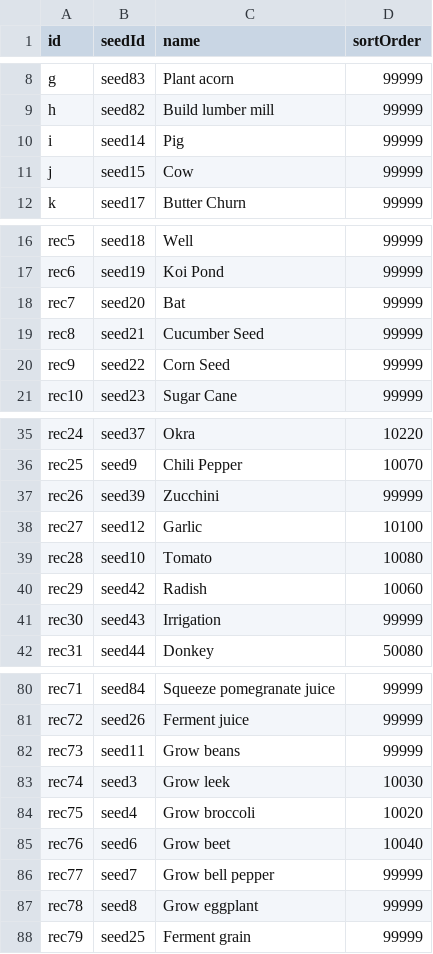
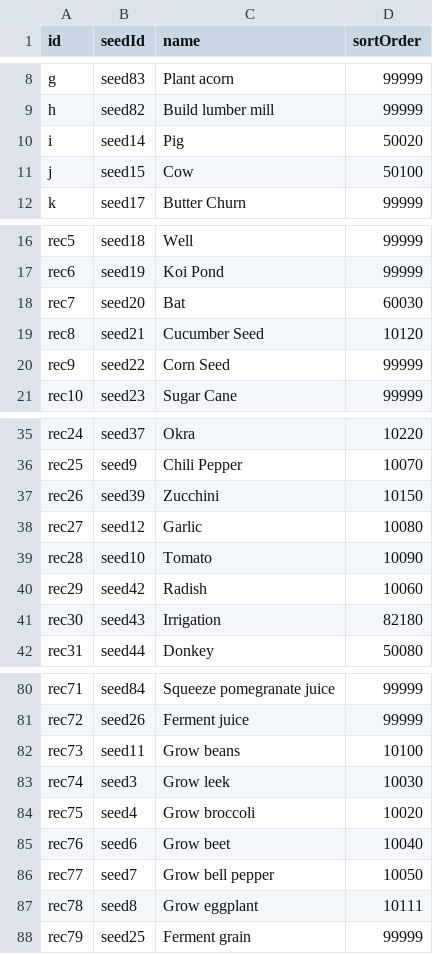
Before and after one commit to bjones3/webMinigame, a CSV file: ruledata/recipes.csv, drawn as a sheet; only a part is shown, gaps mark what is left out.

```diff
--- a/ruledata/recipes.csv
+++ b/ruledata/recipes.csv
@@ -9,4 +9,4 @@ g,seed83,Plant acorn,99999
 h,seed82,Build lumber mill,99999
-i,seed14,Pig,99999
-j,seed15,Cow,99999
+i,seed14,Pig,50020
+j,seed15,Cow,50100
 k,seed17,Butter Churn,99999
@@ -17,4 +17,4 @@ rec5,seed18,Well,99999
 rec6,seed19,Koi Pond,99999
-rec7,seed20,Bat,99999
-rec8,seed21,Cucumber Seed,99999
+rec7,seed20,Bat,60030
+rec8,seed21,Cucumber Seed,10120
 rec9,seed22,Corn Seed,99999
@@ -36,7 +36,7 @@ rec24,seed37,Okra,10220
 rec25,seed9,Chili Pepper,10070
-rec26,seed39,Zucchini,99999
-rec27,seed12,Garlic,10100
-rec28,seed10,Tomato,10080
+rec26,seed39,Zucchini,10150
+rec27,seed12,Garlic,10080
+rec28,seed10,Tomato,10090
 rec29,seed42,Radish,10060
-rec30,seed43,Irrigation,99999
+rec30,seed43,Irrigation,82180
 rec31,seed44,Donkey,50080
@@ -81,3 +81,3 @@ rec71,seed84,Squeeze pomegranate juice,99999
 rec72,seed26,Ferment juice,99999
-rec73,seed11,Grow beans,99999
+rec73,seed11,Grow beans,10100
 rec74,seed3,Grow leek,10030
@@ -85,4 +85,4 @@ rec75,seed4,Grow broccoli,10020
 rec76,seed6,Grow beet,10040
-rec77,seed7,Grow bell pepper,99999
-rec78,seed8,Grow eggplant,99999
+rec77,seed7,Grow bell pepper,10050
+rec78,seed8,Grow eggplant,10111
 rec79,seed25,Ferment grain,99999
```
Also changed, not shown: ruledata/recipe_costs.csv, ruledata/resources.csv, 2 other files.
